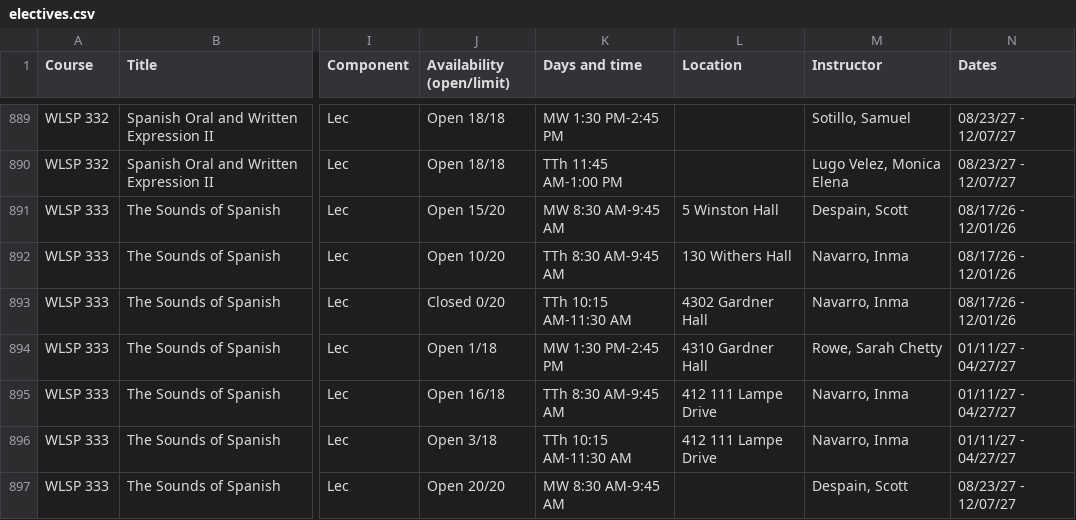
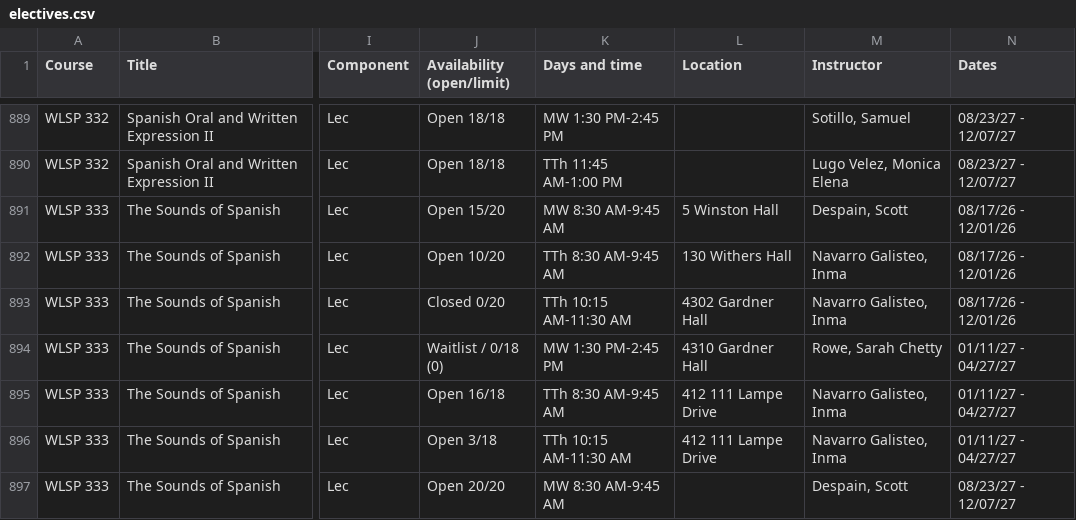
Before and after one commit to atb1982/design-studies-electives, a CSV file: data/electives.csv, drawn as a sheet; only a part is shown, gaps mark what is left out; the diff covers the shown part only; the diff names each change by its address in the sheet, - before the commit and + after, or states it on an @@ line.

```diff
--- a/data/electives.csv
+++ b/data/electives.csv
-M892:M893 (Instructor): Navarro, Inma
+M892:M893 (Instructor): Navarro Galisteo, Inma
-J894 (Availability (open/limit)): Open 1/18
+J894 (Availability (open/limit)): Waitlist / 0/18 (0)
-M895:M896 (Instructor): Navarro, Inma
+M895:M896 (Instructor): Navarro Galisteo, Inma
```
Also changed, not shown: 42 edited cells elsewhere in this file, 3 other files.
